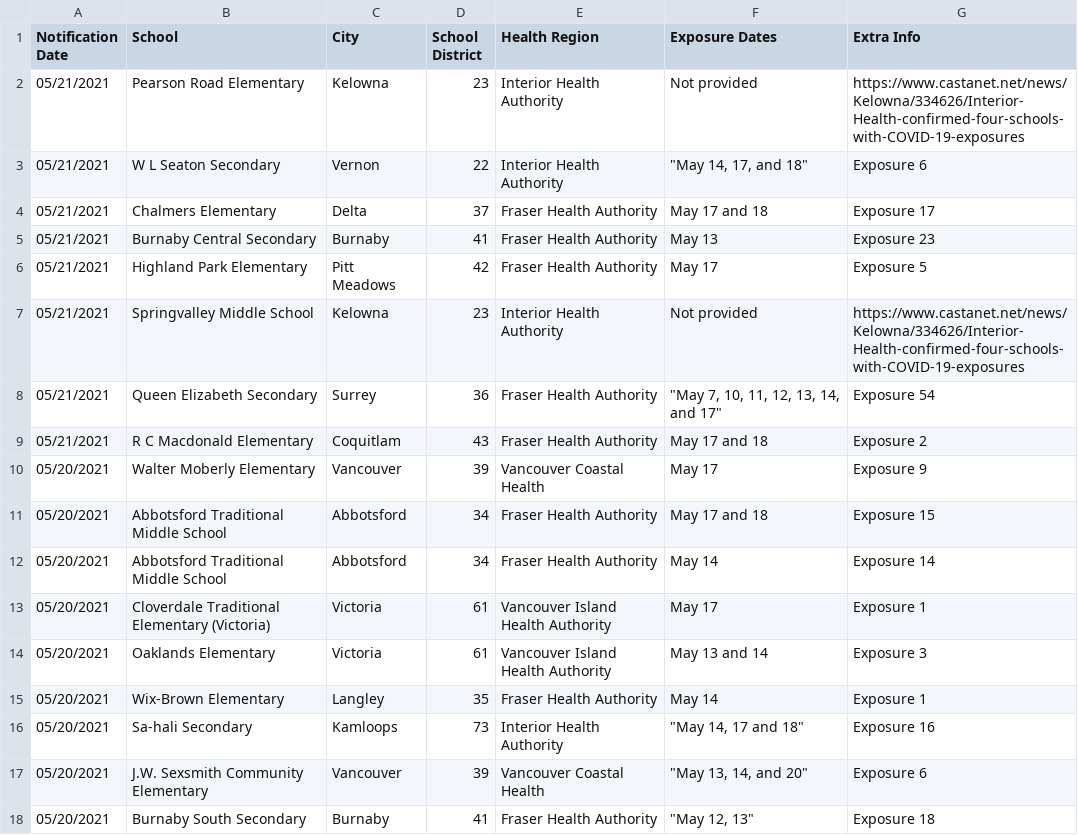
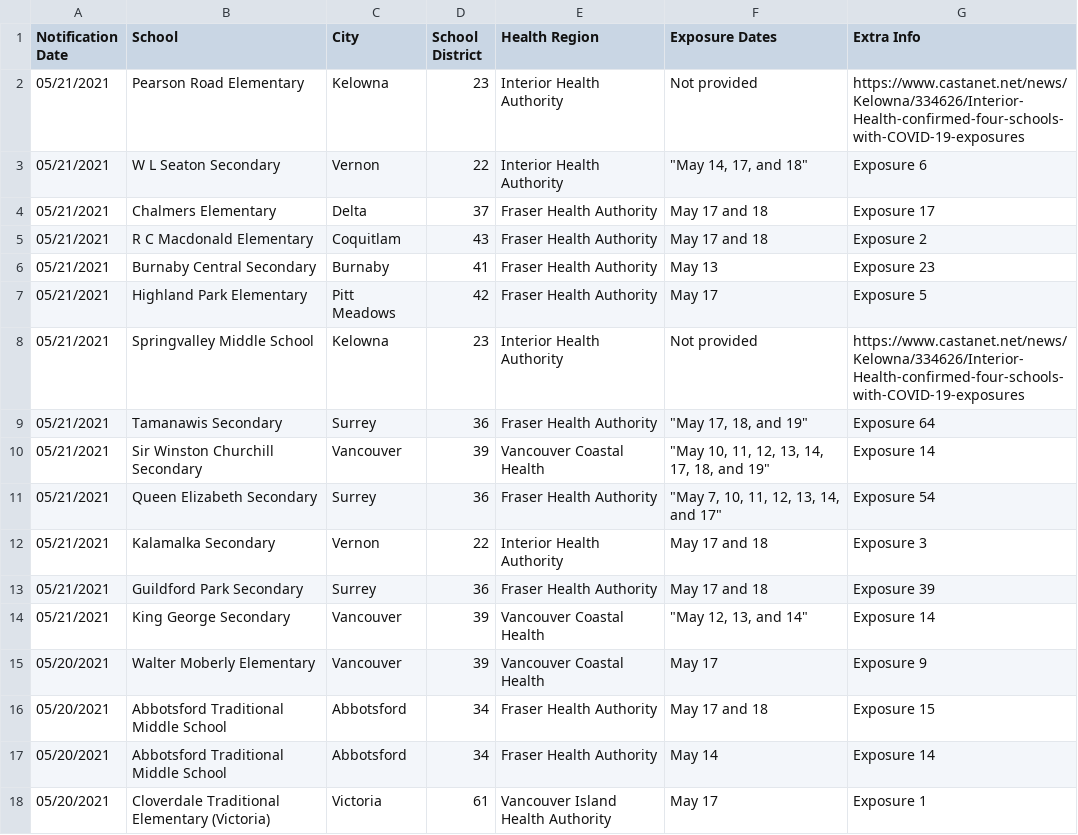
Before and after one commit to spod/bcschoolscoviddata, a CSV file: data/bc_school_covid_events_raw_data.csv, drawn as a sheet; only a part is shown; the shorter side is filled out with more unchanged rows.

```diff
--- a/data/bc_school_covid_events_raw_data.csv
+++ b/data/bc_school_covid_events_raw_data.csv
@@ -4,2 +4,3 @@ Notification Date,School,City,School District,Health Region,Exposure Dates,Extra
 05/21/2021,Chalmers Elementary,Delta,37,Fraser Health Authority,May 17 and 18,Exposure 17
+05/21/2021,R C Macdonald Elementary,Coquitlam,43,Fraser Health Authority,May 17 and 18,Exposure 2
 05/21/2021,Burnaby Central Secondary,Burnaby,41,Fraser Health Authority,May 13,Exposure 23
@@ -7,4 +8,8 @@ Notification Date,School,City,School District,Health Region,Exposure Dates,Extra
 05/21/2021,Springvalley Middle School,Kelowna,23,Interior Health Authority,Not provided,https://www.castanet.net/news/Kelowna/334626/Interior-Health-confirmed-four-schools-with-COVID-19-exposures
+05/21/2021,Tamanawis Secondary,Surrey,36,Fraser Health Authority,"""May 17, 18, and 19""",Exposure 64
+05/21/2021,Sir Winston Churchill Secondary,Vancouver,39,Vancouver Coastal Health,"""May 10, 11, 12, 13, 14, 17, 18, and 19""",Exposure 14
 05/21/2021,Queen Elizabeth Secondary,Surrey,36,Fraser Health Authority,"""May 7, 10, 11, 12, 13, 14, and 17""",Exposure 54
-05/21/2021,R C Macdonald Elementary,Coquitlam,43,Fraser Health Authority,May 17 and 18,Exposure 2
+05/21/2021,Kalamalka Secondary,Vernon,22,Interior Health Authority,May 17 and 18,Exposure 3
+05/21/2021,Guildford Park Secondary,Surrey,36,Fraser Health Authority,May 17 and 18,Exposure 39
+05/21/2021,King George Secondary,Vancouver,39,Vancouver Coastal Health,"""May 12, 13, and 14""",Exposure 14
 05/20/2021,Walter Moberly Elementary,Vancouver,39,Vancouver Coastal Health,May 17,Exposure 9
```
Also changed, not shown: data/leaderboard.csv, data/raw_data.csv, 1 other file.
